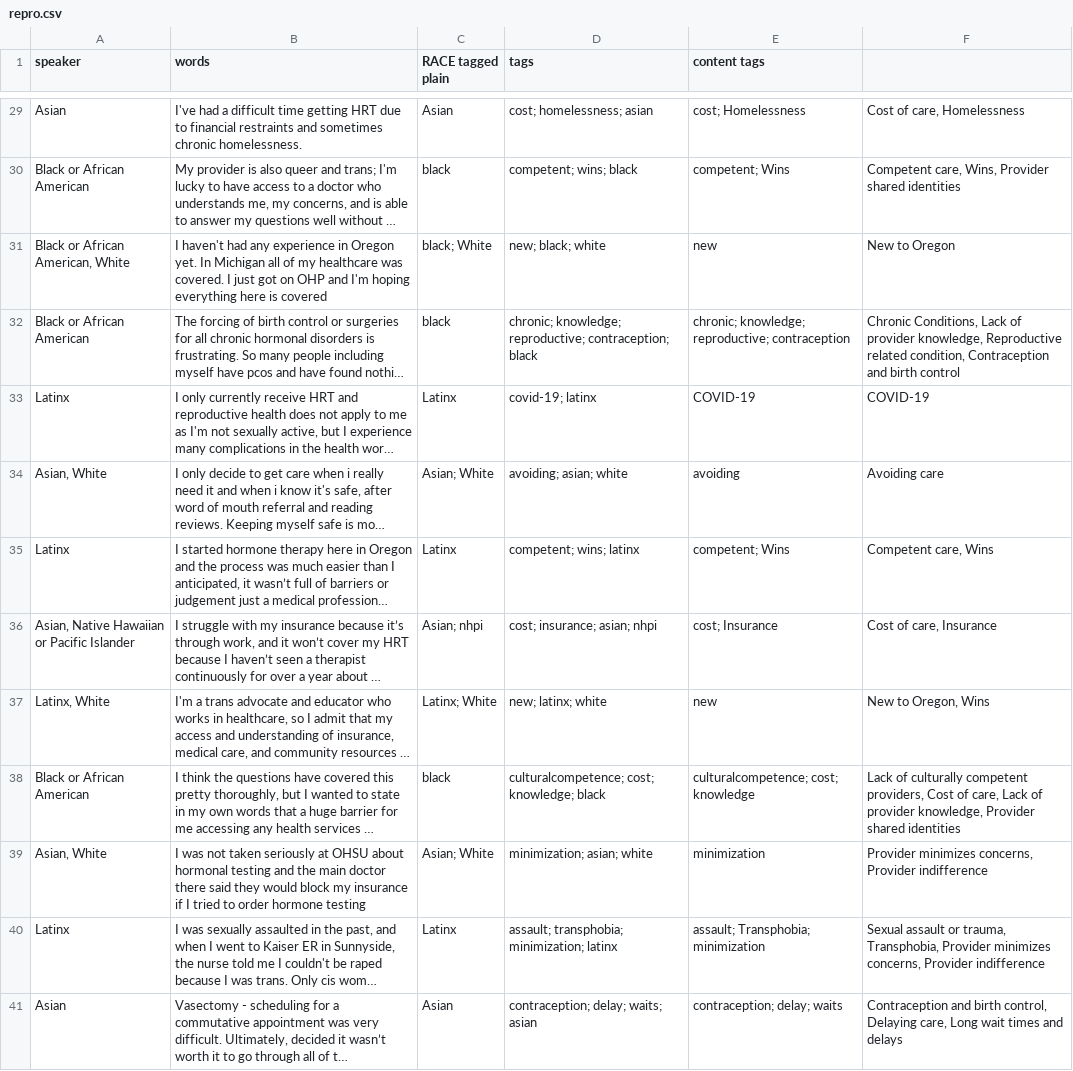
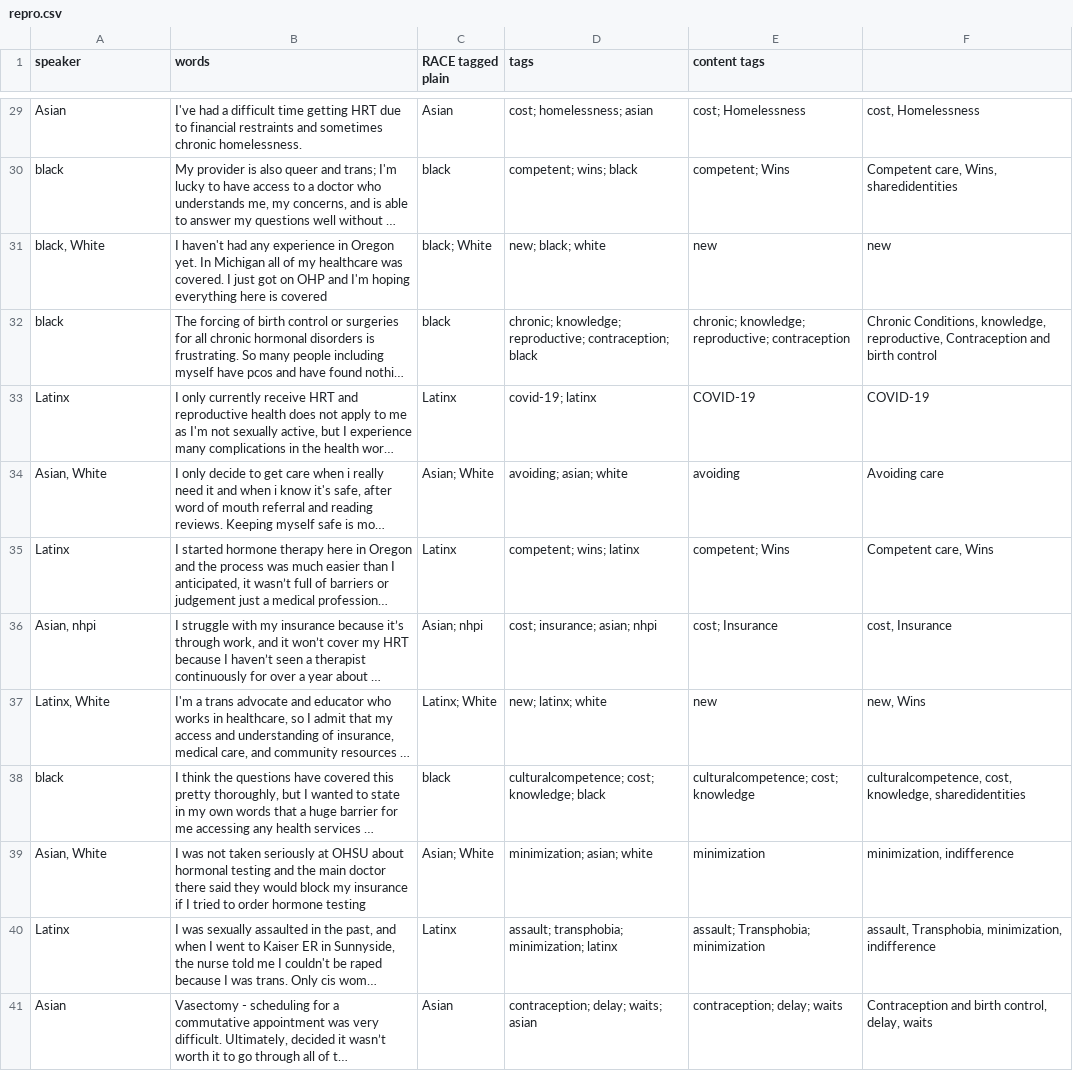
Before and after one commit to marcosvdotcom/ohea_chna, a CSV file: _data/transcripts/repro.csv, drawn as a sheet; only a part is shown, gaps mark what is left out; long unchanged cells end in …; the diff covers the shown part only; the diff names each change by its address in the sheet, - before the commit and + after, or states it on an @@ line.

```diff
--- a/_data/transcripts/repro.csv
+++ b/_data/transcripts/repro.csv
-F29: Cost of care, Homelessness
+F29: cost, Homelessness
-A30 (speaker): Black or African American
+A30 (speaker): black
-F30: Competent care, Wins, Provider shared identities
+F30: Competent care, Wins, sharedidentities
-A31 (speaker): Black or African American, White
+A31 (speaker): black, White
-F31: New to Oregon
+F31: new
-A32 (speaker): Black or African American
+A32 (speaker): black
-F32: Chronic Conditions, Lack of provider knowledge, Reproductive related condition, Contraception and…
+F32: Chronic Conditions, knowledge, reproductive, Contraception and…
-A36 (speaker): Asian, Native Hawaiian or Pacific Islander
+A36 (speaker): Asian, nhpi
-F36: Cost of care, Insurance
+F36: cost, Insurance
-F37: New to Oregon, Wins
+F37: new, Wins
-A38 (speaker): Black or African American
+A38 (speaker): black
-F38: Lack of culturally competent providers, Cost of care, Lack of provider knowledge, Provider shared identities
+F38: culturalcompetence, cost, knowledge, sharedidentities
-F39: Provider minimizes concerns, Provider indifference
+F39: minimization, indifference
-F40: Sexual assault or trauma, Transphobia, Provider minimizes concerns, Provider indifference
+F40: assault, Transphobia, minimization, indifference
-F41: …birth control, Delaying care, Long wait times and delays
+F41: …birth control, delay, waits
```
Also changed, not shown: 117 edited cells elsewhere in this file, _data/transcripts/trans.csv, 2 other files.
